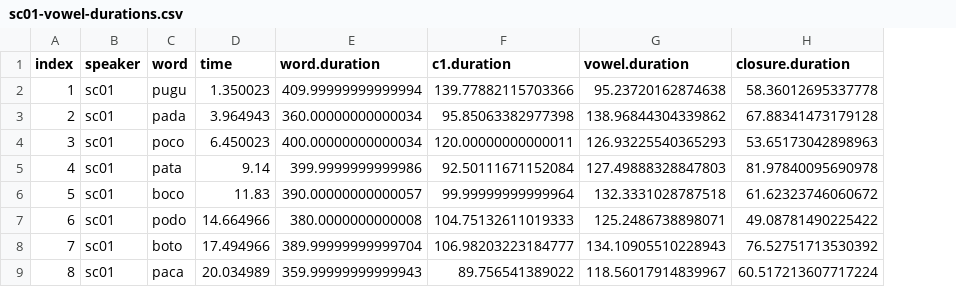
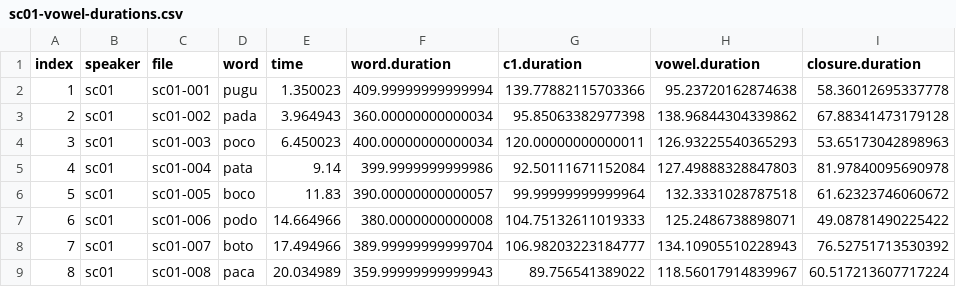
Before and after one commit to stefanocoretta/phd-project, a CSV file: pilot/results/sc01-vowel-durations.csv, drawn as a sheet; only a part is shown; the diff names each change by its address in the sheet, - before the commit and + after, or states it on an @@ line.

Commit message:
new vowel duration

```diff
--- a/pilot/results/sc01-vowel-durations.csv
+++ b/pilot/results/sc01-vowel-durations.csv
+column C (file), rows 2-9: sc01-001 | sc01-002 | sc01-003 | sc01-004 | sc01-005 | sc01-006 | sc01-007 | sc01-008
```
Also changed, not shown: pilot/results/ab03-vowel-durations.csv, pilot/results/ps02-vowel-durations.csv, 1 other file.
